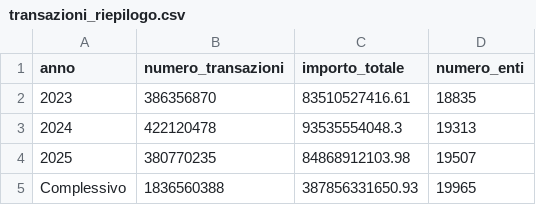
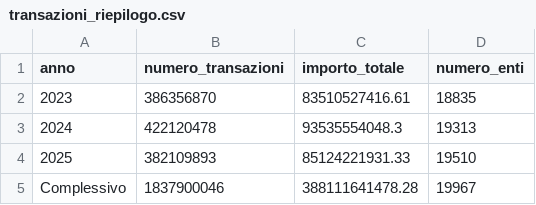
Before and after one commit to pagopa/pdnd-dl-open-data, a CSV file: pagopa/data/transazioni_riepilogo.csv, drawn as a sheet.

Commit message:
pagopa/data/transazioni_riepilogo.csv updated

```diff
--- a/pagopa/data/transazioni_riepilogo.csv
+++ b/pagopa/data/transazioni_riepilogo.csv
@@ -3,3 +3,3 @@ anno,numero_transazioni,importo_totale,numero_enti
 2024,422120478,93535554048.3,19313
-2025,380770235,84868912103.98,19507
-Complessivo,1836560388,387856331650.93,19965
+2025,382109893,85124221931.33,19510
+Complessivo,1837900046,388111641478.28,19967
```
